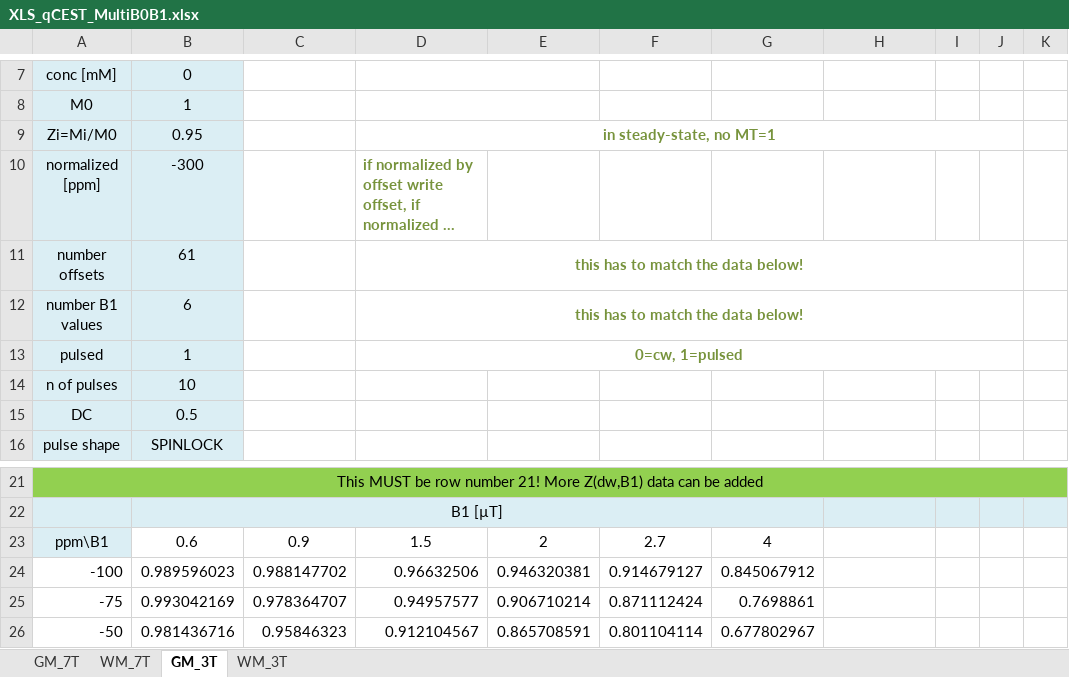
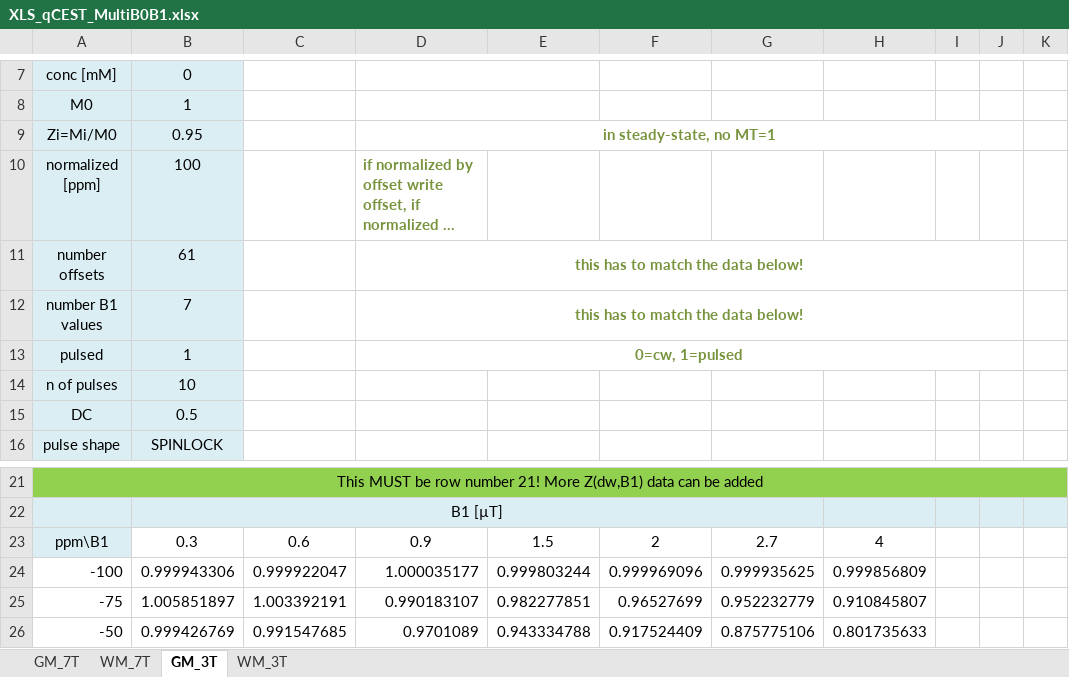
Before and after one commit to cest-sources/MultiB0_B1_qCEST_brain, an Excel workbook: XLS_qCEST_MultiB0B1.xlsx, sheet GM_3T, drawn as a sheet; only a part is shown, gaps mark what is left out; long unchanged cells end in …; values as stored, in another font and other column widths than the file's, no borders; charts and pictures not drawn; the diff covers the shown part only; the diff names each change by its address in the sheet, - before the commit and + after, or states it on an @@ line.

```diff
--- a/XLS_qCEST_MultiB0B1.xlsx (sheet GM_3T)
+++ b/XLS_qCEST_MultiB0B1.xlsx (sheet GM_3T)
-B10: -300
+B10: 100
-B12: 6
+B12: 7
-B23: 0.6
+B23: 0.3
-C23: 0.9
+C23: 0.6
-D23: 1.5
+D23: 0.9
-E23: 2
+E23: 1.5
-F23: 2.7
+F23: 2
-G23: 4
+G23: 2.7
-H23: (empty)
+H23: 4
-B24: 0.989596023
+B24: 0.999943306
-C24: 0.988147702
+C24: 0.999922047
-D24: 0.96632506
+D24: 1.000035177
-E24: 0.946320381
+E24: 0.999803244
-F24: 0.914679127
+F24: 0.999969096
-G24: 0.845067912
+G24: 0.999935625
-H24: (empty)
+H24: 0.999856809
-B25: 0.993042169
+B25: 1.005851897
-C25: 0.978364707
+C25: 1.003392191
-D25: 0.94957577
+D25: 0.990183107
-E25: 0.906710214
+E25: 0.982277851
-F25: 0.871112424
+F25: 0.96527699
-G25: 0.7698861
+G25: 0.952232779
-H25: (empty)
+H25: 0.910845807
-B26: 0.981436716
+B26: 0.999426769
-C26: 0.95846323
+C26: 0.991547685
-D26: 0.912104567
+D26: 0.9701089
-E26: 0.865708591
+E26: 0.943334788
-F26: 0.801104114
+F26: 0.917524409
-G26: 0.677802967
+G26: 0.875775106
-H26: (empty)
+H26: 0.801735633
```
Also changed, not shown: 406 edited cells elsewhere in this sheet, sheet WM_3T, sheet GM_7T, sheet WM_7T, 2 other files.
